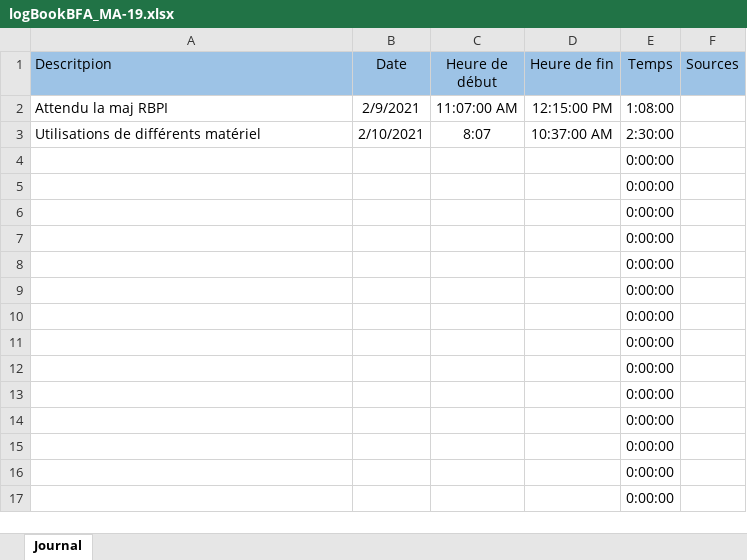
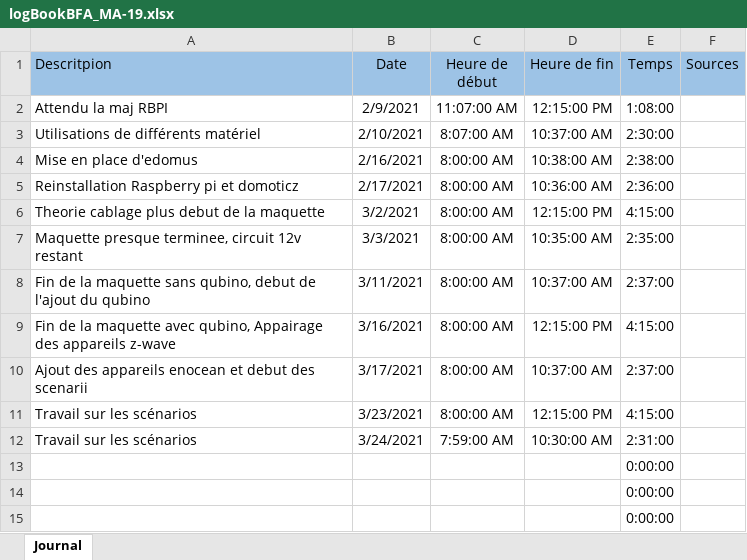
Before and after one commit to Mondotosz/MA-19-Domotique, an Excel workbook: logBookBFA_MA-19.xlsx, sheet Journal, drawn as a sheet; only a part is shown; the shorter side is filled out with more unchanged rows; values as stored, in another font and other column widths than the file's, no borders; table styles not drawn; removed rows and columns are numbered as before the commit, all else as after; the diff names each change by its address in the sheet, - before the commit and + after, or states it on an @@ line.

```diff
--- a/logBookBFA_MA-19.xlsx (sheet Journal)
+++ b/logBookBFA_MA-19.xlsx (sheet Journal)
-C3 (Heure de début): 8:07
+C3 (Heure de début): 8:07:00 AM
-row 4:  |  |  |  | 0:00:00
-row 5:  |  |  |  | 0:00:00
-row 6:  |  |  |  | 0:00:00
-row 7:  |  |  |  | 0:00:00
-row 8:  |  |  |  | 0:00:00
-row 9:  |  |  |  | 0:00:00
-row 10:  |  |  |  | 0:00:00
-row 11:  |  |  |  | 0:00:00
-row 12:  |  |  |  | 0:00:00
+row 4: Mise en place d'edomus | 2/16/2021 | 8:00:00 AM | 10:38:00 AM | 2:38:00
+row 5: Reinstallation Raspberry pi et domoticz | 2/17/2021 | 8:00:00 AM | 10:36:00 AM | 2:36:00
+row 6: Theorie cablage plus debut de la maquette | 3/2/2021 | 8:00:00 AM | 12:15:00 PM | 4:15:00
+row 7: Maquette presque terminee, circuit 12v restant | 3/3/2021 | 8:00:00 AM | 10:35:00 AM | 2:35:00
+row 8: Fin de la maquette sans qubino, debut de l'ajout du qubino | 3/11/2021 | 8:00:00 AM | 10:37:00 AM | 2:37:00
+row 9: Fin de la maquette avec qubino, Appairage des appareils z-wave | 3/16/2021 | 8:00:00 AM | 12:15:00 PM | 4:15:00
+row 10: Ajout des appareils enocean et debut des scenarii | 3/17/2021 | 8:00:00 AM | 10:37:00 AM | 2:37:00
+row 11: Travail sur les scénarios | 3/23/2021 | 8:00:00 AM | 12:15:00 PM | 4:15:00
+row 12: Travail sur les scénarios | 3/24/2021 | 7:59:00 AM | 10:30:00 AM | 2:31:00
```
Also changed, not shown: logBookKAR_MA-19.xlsx.
